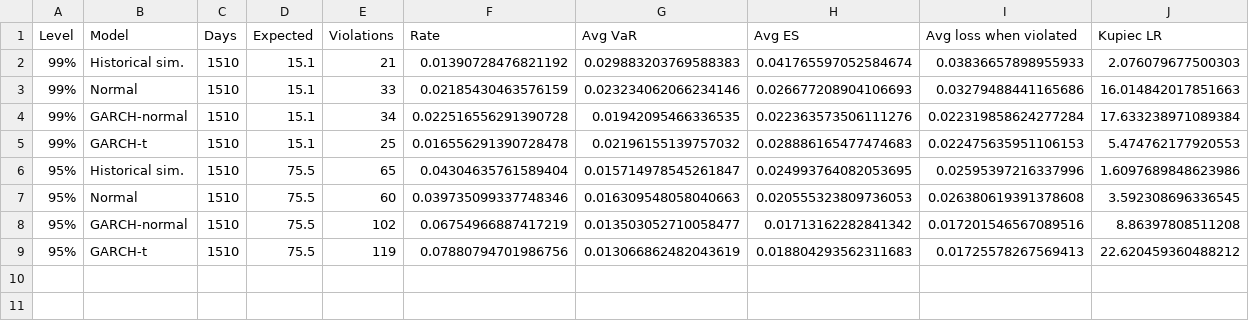
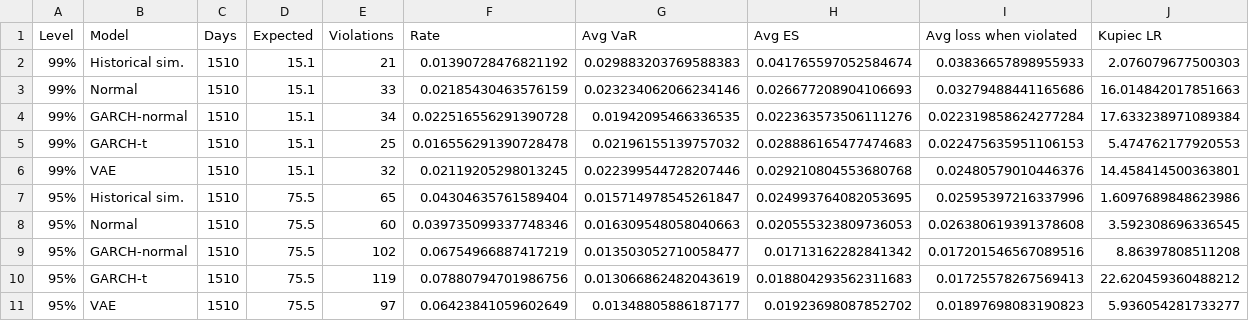
Before and after one commit to LarsSolbakken/ind310-stress-testing, a CSV file: results/var_backtest_80-20.csv, drawn as a sheet; only a part is shown; rows hold the shown columns only; the diff names each change by its address in the sheet, - before the commit and + after, or states it on an @@ line.

```diff
--- a/results/var_backtest_80-20.csv
+++ b/results/var_backtest_80-20.csv
+row 6: 99% | VAE | 1510 | 15.1 | 32 | 0.02119205298013245 | 0.022399544728207446 | 0.029210804553680768 | 0.02480579010446376 | 14.458414500363801
+row 11: 95% | VAE | 1510 | 75.5 | 97 | 0.06423841059602649 | 0.01348805886187177 | 0.01923698087852702 | 0.01897698083190823 | 5.936054281733277
```
Also changed, not shown: results/var_backtest_20-80.csv, results/var_backtest_50-50.csv, 19 other files.
